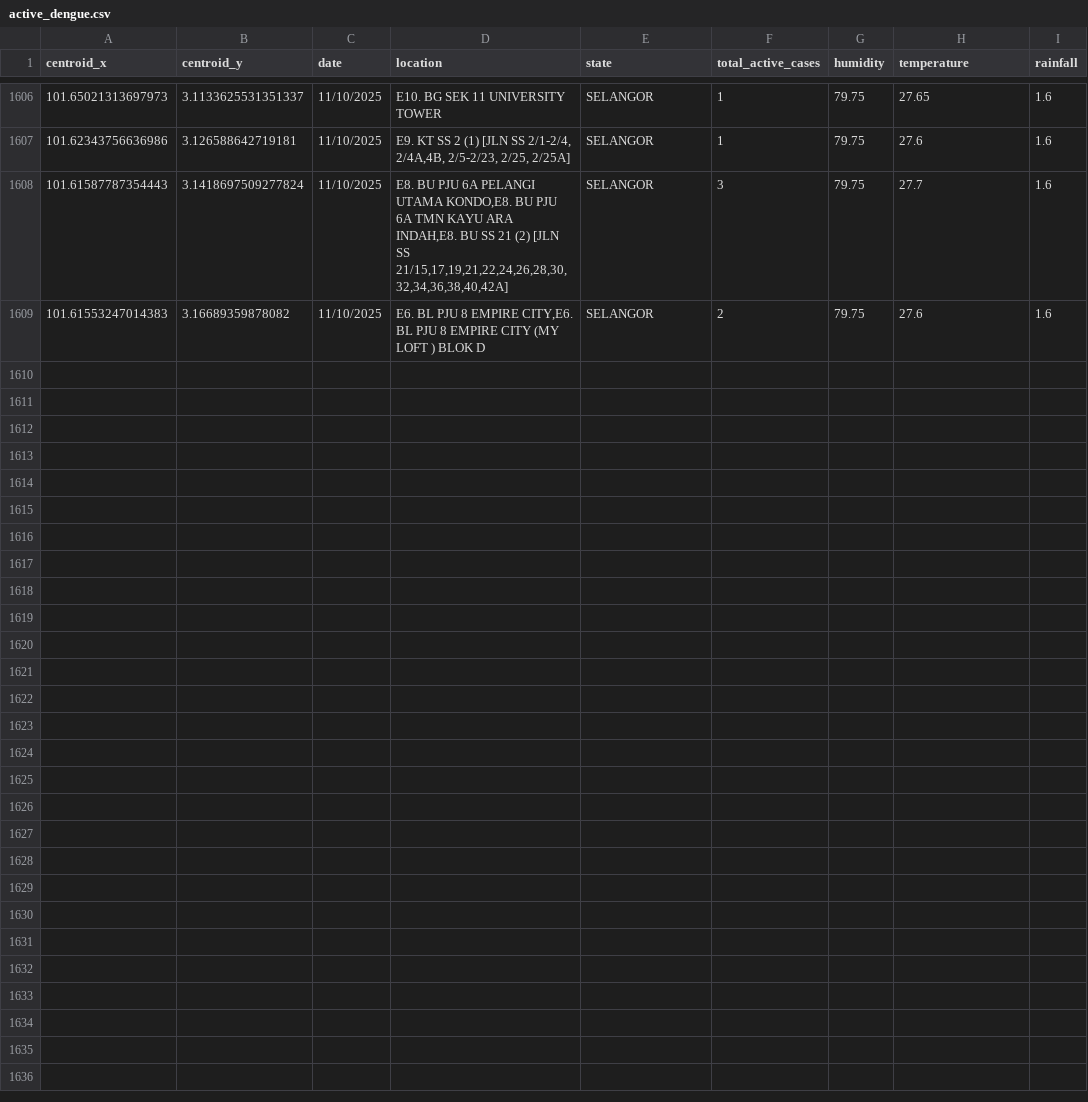
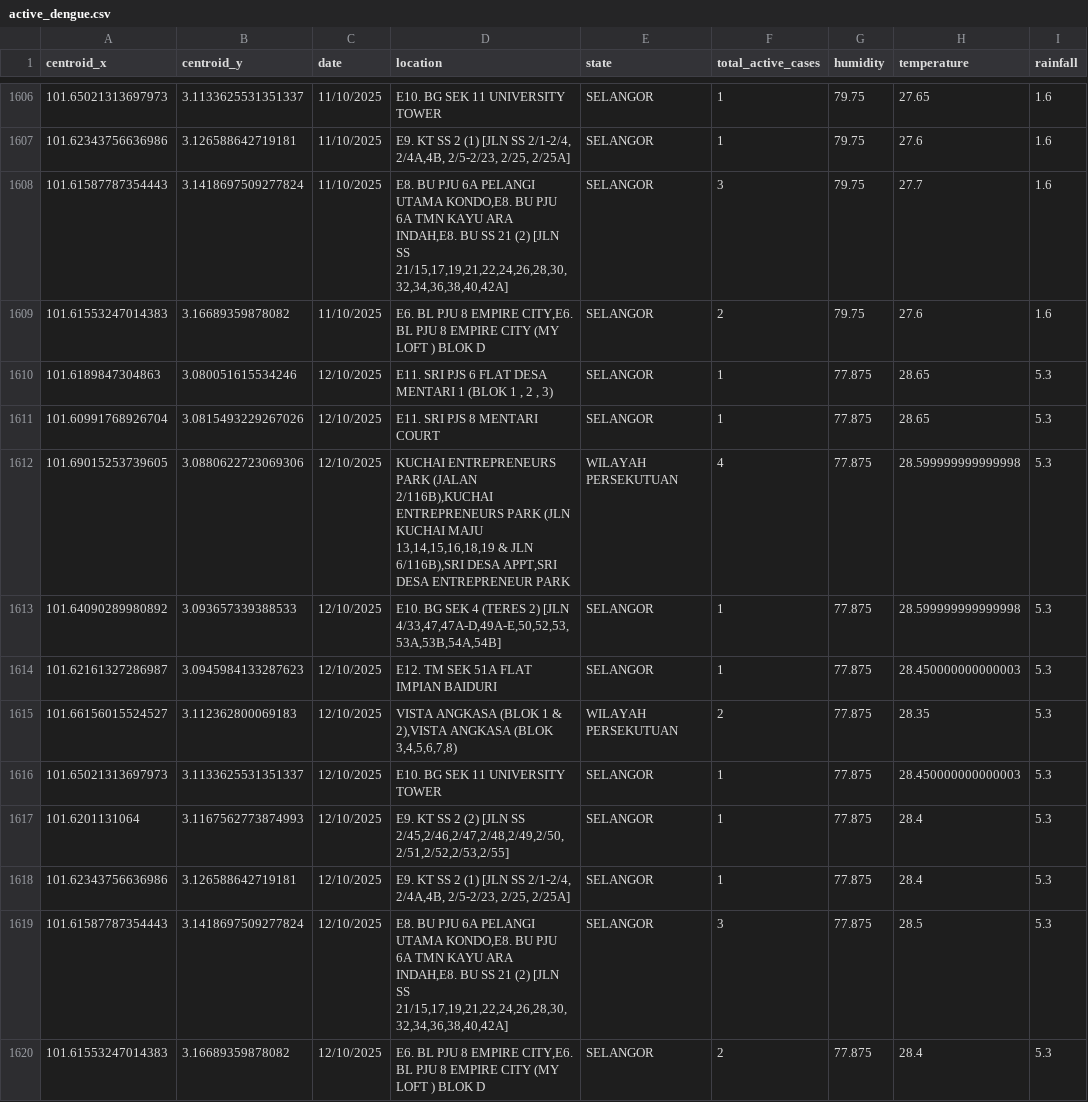
Before and after one commit to adamarbain/DailyScrapDengueData, a CSV file: active_dengue.csv, drawn as a sheet; only a part is shown, gaps mark what is left out.

```diff
--- a/active_dengue.csv
+++ b/active_dengue.csv
@@ -1609 +1609,12 @@ centroid_x,centroid_y,date,location,state,total_active_cases,humidity,temperatur
 101.61553247014383,3.16689359878082,11/10/2025,"E6. BL PJU 8 EMPIRE CITY,E6. BL PJU 8 EMPIRE CITY (MY LOFT ) BLOK D",SELANGOR,2,79.75,27.6,1.6
+101.6189847304863,3.080051615534246,12/10/2025,"E11. SRI PJS 6 FLAT DESA MENTARI 1 (BLOK 1 , 2 , 3)",SELANGOR,1,77.875,28.65,5.3
+101.60991768926704,3.0815493229267026,12/10/2025,E11. SRI PJS 8 MENTARI COURT,SELANGOR,1,77.875,28.65,5.3
+101.69015253739605,3.0880622723069306,12/10/2025,"KUCHAI ENTREPRENEURS PARK (JALAN 2/116B),KUCHAI ENTREPRENEURS PARK (JLN KUCHAI MAJU 13,14,15,16,18,19 & JLN 6/116B),SRI DESA APPT,SRI DESA ENTREPRENEUR PARK",WILAYAH PERSEKUTUAN,4,77.875,28.599999999999998,5.3
+101.64090289980892,3.093657339388533,12/10/2025,"E10. BG SEK 4 (TERES 2) [JLN 4/33,47,47A-D,49A-E,50,52,53,53A,53B,54A,54B]",SELANGOR,1,77.875,28.599999999999998,5.3
+101.62161327286987,3.0945984133287623,12/10/2025,E12. TM SEK 51A FLAT IMPIAN BAIDURI,SELANGOR,1,77.875,28.450000000000003,5.3
+101.66156015524527,3.112362800069183,12/10/2025,"VISTA ANGKASA (BLOK 1 & 2),VISTA ANGKASA (BLOK 3,4,5,6,7,8)",WILAYAH PERSEKUTUAN,2,77.875,28.35,5.3
+101.65021313697973,3.1133625531351337,12/10/2025,E10. BG SEK 11 UNIVERSITY TOWER,SELANGOR,1,77.875,28.450000000000003,5.3
+101.6201131064,3.1167562773874993,12/10/2025,"E9. KT SS 2 (2) [JLN SS 2/45,2/46,2/47,2/48,2/49,2/50,2/51,2/52,2/53,2/55]",SELANGOR,1,77.875,28.4,5.3
+101.62343756636986,3.126588642719181,12/10/2025,"E9. KT SS 2 (1) [JLN SS 2/1-2/4, 2/4A,4B, 2/5-2/23, 2/25, 2/25A]",SELANGOR,1,77.875,28.4,5.3
+101.61587787354443,3.1418697509277824,12/10/2025,"E8. BU PJU 6A PELANGI UTAMA KONDO,E8. BU PJU 6A TMN KAYU ARA INDAH,E8. BU SS 21 (2) [JLN SS 21/15,17,19,21,22,24,26,28,30,32,34,36,38,40,42A]",SELANGOR,3,77.875,28.5,5.3
+101.61553247014383,3.16689359878082,12/10/2025,"E6. BL PJU 8 EMPIRE CITY,E6. BL PJU 8 EMPIRE CITY (MY LOFT ) BLOK D",SELANGOR,2,77.875,28.4,5.3
```
Also changed, not shown: dengue_hotspot.csv, 6 other files.
